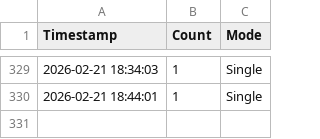
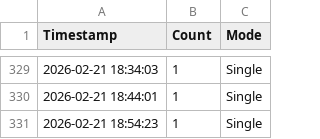
Before and after one commit to Yurisis/Gaia, a CSV file: logs/history.csv, drawn as a sheet; only a part is shown, gaps mark what is left out; the diff names each change by its address in the sheet, - before the commit and + after, or states it on an @@ line.

```diff
--- a/logs/history.csv
+++ b/logs/history.csv
+row 331: 2026-02-21 18:54:23 | 1 | Single
```
Also changed, not shown: 4 other files.
